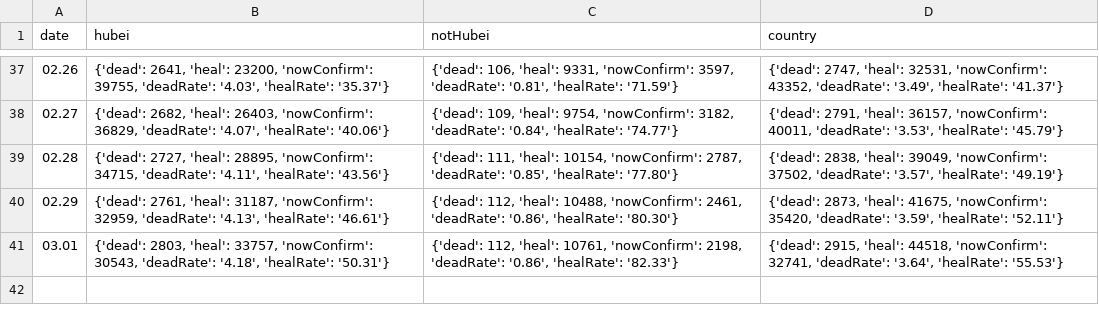
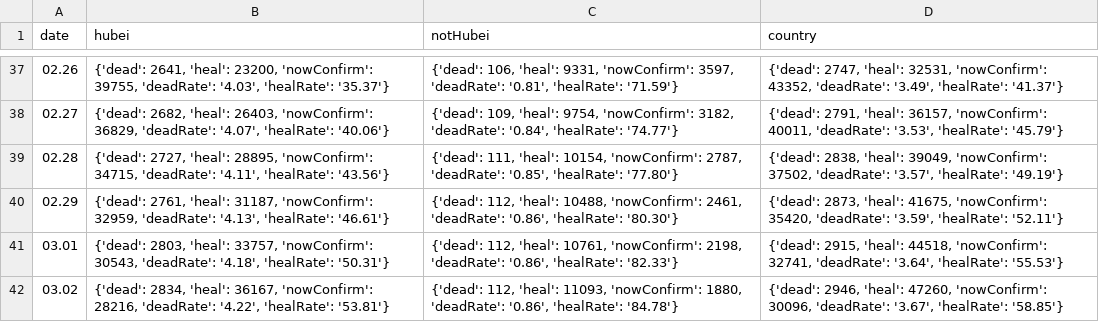
Before and after one commit to leonardzh/nCov2019-data-py, a CSV file: data/infections/daily_sum.csv, drawn as a sheet; only a part is shown, gaps mark what is left out; the diff names each change by its address in the sheet, - before the commit and + after, or states it on an @@ line.

```diff
--- a/data/infections/daily_sum.csv
+++ b/data/infections/daily_sum.csv
+row 42: 03.02 | {'dead': 2834, 'heal': 36167, 'nowConfirm': 28216, 'deadRate': '4.22', 'healRate': '53.81'} | {'dead': 112, 'heal': 11093, 'nowConfirm': 1880, 'deadRate': '0.86', 'healRate': '84.78'} | {'dead': 2946, 'heal': 47260, 'nowConfirm': 30096, 'deadRate': '3.67', 'healRate': '58.85'}
```
Also changed, not shown: data/infections/daily_add.csv, data/infections/history_add.csv, 8 other files.
